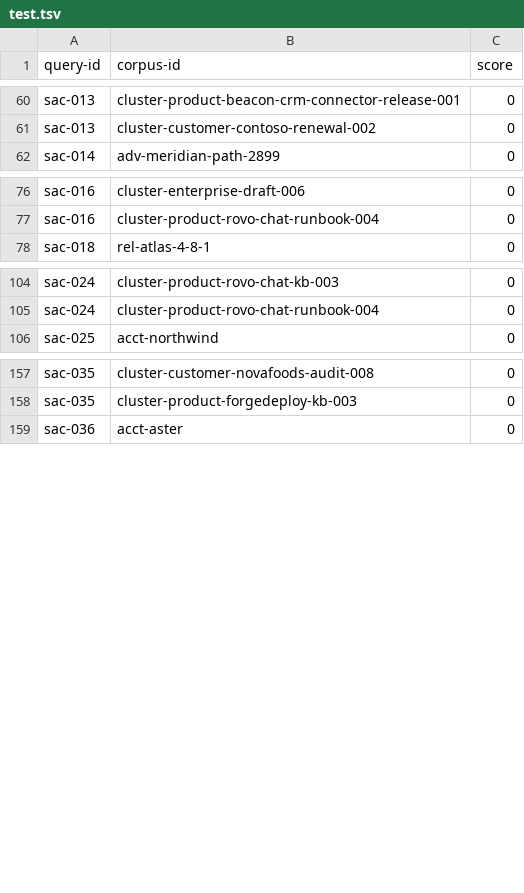
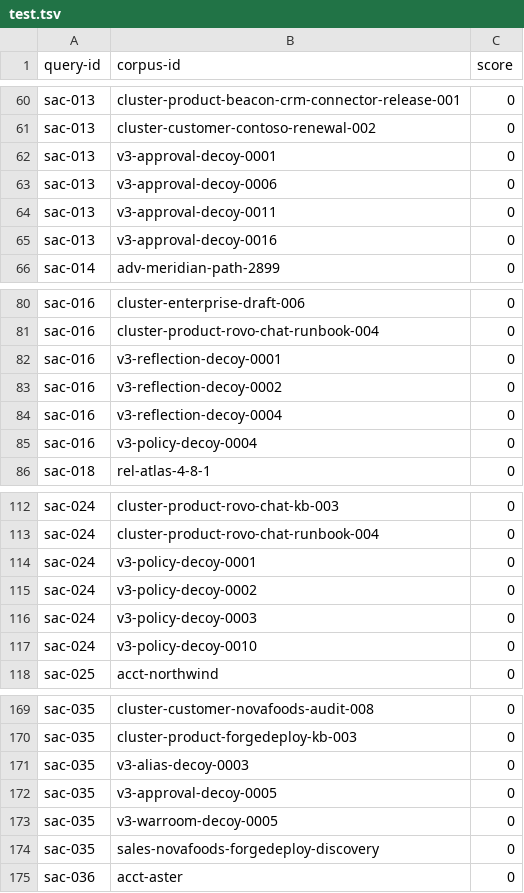
Before and after one commit to gjamsue/search-as-code, a TSV file: sac_benchmark_dataset/data/beir/hard_negatives/test.tsv, drawn as a sheet; only a part is shown, gaps mark what is left out; the diff covers the shown part only.

```diff
--- a/sac_benchmark_dataset/data/beir/hard_negatives/test.tsv
+++ b/sac_benchmark_dataset/data/beir/hard_negatives/test.tsv
@@ -61,2 +61,6 @@ sac-013	cluster-product-beacon-crm-connector-release-001	0
 sac-013	cluster-customer-contoso-renewal-002	0
+sac-013	v3-approval-decoy-0001	0
+sac-013	v3-approval-decoy-0006	0
+sac-013	v3-approval-decoy-0011	0
+sac-013	v3-approval-decoy-0016	0
 sac-014	adv-meridian-path-2899	0
@@ -77,2 +81,6 @@ sac-016	cluster-enterprise-draft-006	0
 sac-016	cluster-product-rovo-chat-runbook-004	0
+sac-016	v3-reflection-decoy-0001	0
+sac-016	v3-reflection-decoy-0002	0
+sac-016	v3-reflection-decoy-0004	0
+sac-016	v3-policy-decoy-0004	0
 sac-018	rel-atlas-4-8-1	0
@@ -105,2 +113,6 @@ sac-024	cluster-product-rovo-chat-kb-003	0
 sac-024	cluster-product-rovo-chat-runbook-004	0
+sac-024	v3-policy-decoy-0001	0
+sac-024	v3-policy-decoy-0002	0
+sac-024	v3-policy-decoy-0003	0
+sac-024	v3-policy-decoy-0010	0
 sac-025	acct-northwind	0
@@ -158,2 +170,6 @@ sac-035	cluster-customer-novafoods-audit-008	0
 sac-035	cluster-product-forgedeploy-kb-003	0
+sac-035	v3-alias-decoy-0003	0
+sac-035	v3-approval-decoy-0005	0
+sac-035	v3-warroom-decoy-0005	0
+sac-035	sales-novafoods-forgedeploy-discovery	0
 sac-036	acct-aster	0
```
Also changed, not shown: 41 added rows elsewhere in this file, sac_benchmark_dataset/data/beir/hard_negatives/dev.tsv, sac_benchmark_dataset/data/beir/hard_negatives/train.tsv, 19 other files.
